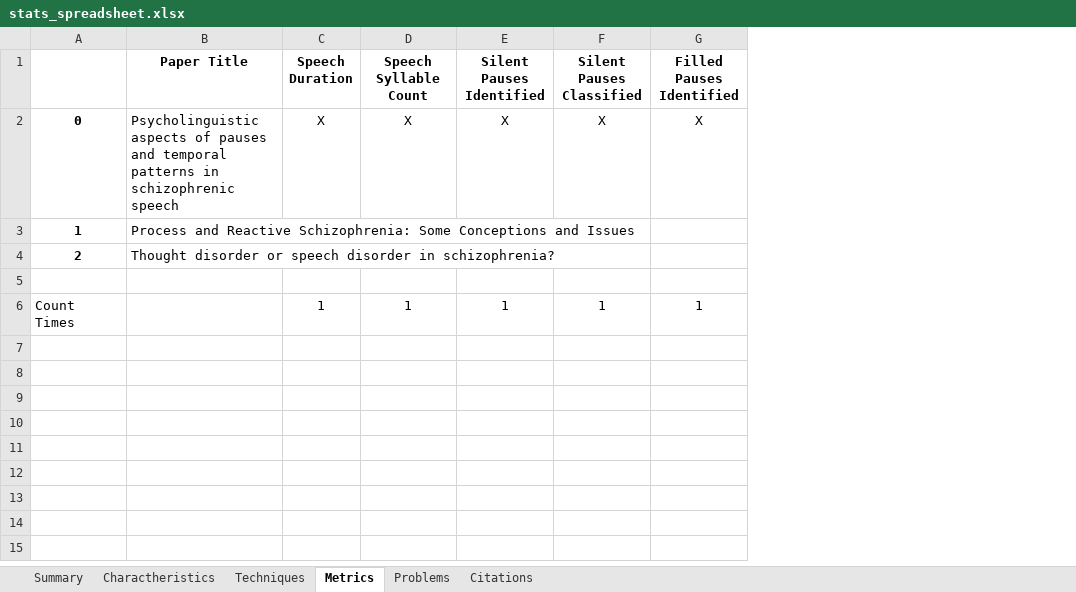
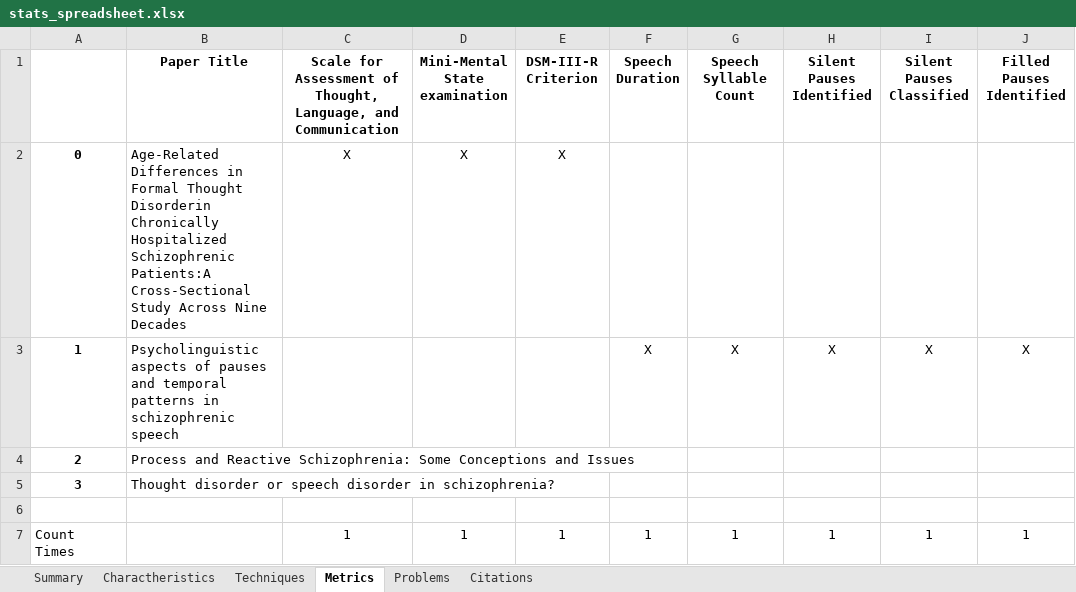
Before and after one commit to Sousa99/DMEIC-2122, an Excel workbook: papers/stats/stats_spreadsheet.xlsx, sheet Metrics, drawn as a sheet; only a part is shown; values as stored, in another font and other column widths than the file's, no borders; removed rows and columns are numbered as before the commit, all else as after; rows hold the shown columns only; the diff names each change by its address in the sheet, - before the commit and + after, or states it on an @@ line.

```diff
--- a/papers/stats/stats_spreadsheet.xlsx (sheet Metrics)
+++ b/papers/stats/stats_spreadsheet.xlsx (sheet Metrics)
+column C, row 1: Scale for Assessment of Thought, Language, and Communication; row 7: 1
+column D (Mini-Mental State examination), row 7: 1
+column E (DSM-III-R Criterion), row 7: 1
+row 2: 0 | Age-Related Differences in Formal Thought Disorderin Chronically Hospitalized Schizophrenic Patients:A Cross-Sectional Study Across Nine Decades | X | X | X
-A3: 0
+A3: 1
-row 3: 1 | Process and Reactive Schizophrenia: Some Conceptions and Issues
-B4 (Paper Title): Thought disorder or speech disorder in schizophrenia?
+B4 (Paper Title): Process and Reactive Schizophrenia: Some Conceptions and Issues
+row 5: 3 | Thought disorder or speech disorder in schizophrenia?
```
Also changed, not shown: sheet Techniques, sheet Summary, sheet Problems, sheet Charactheristics, sheet Citations, 7 other files.
